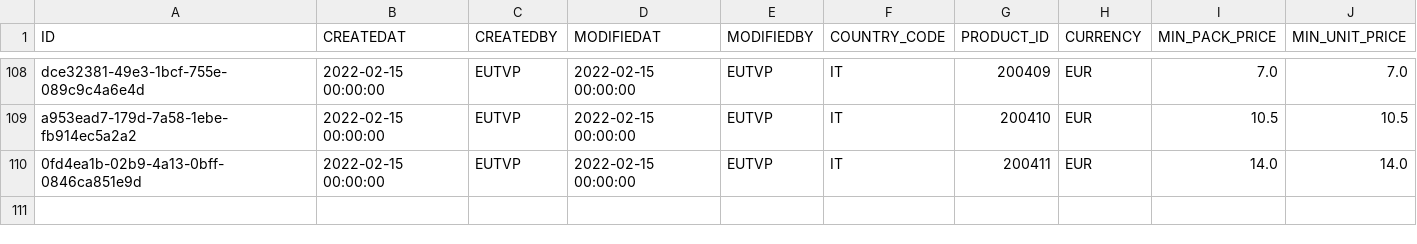
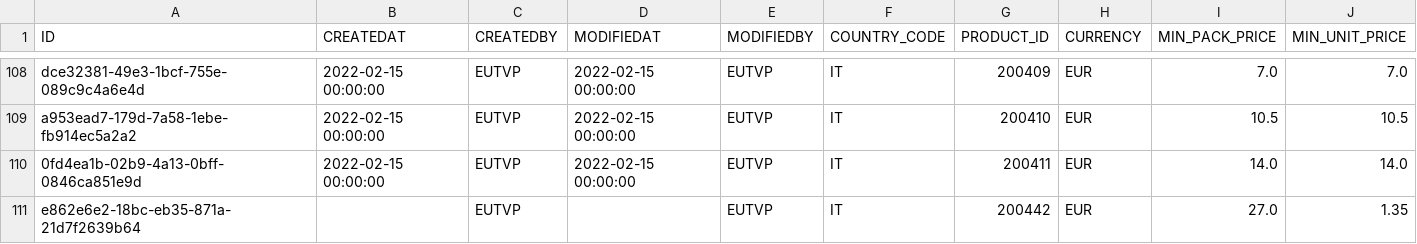
Before and after one commit to mandar-velankar/TNDR_FAST_BACKEND, a CSV file: db/csv/com.bayer.SXTENDER.MasterData-CountryPreApprovedPrices.csv, drawn as a sheet; only a part is shown, gaps mark what is left out.

```diff
--- a/db/csv/com.bayer.SXTENDER.MasterData-CountryPreApprovedPrices.csv
+++ b/db/csv/com.bayer.SXTENDER.MasterData-CountryPreApprovedPrices.csv
@@ -110 +110,2 @@ ID,CREATEDAT,CREATEDBY,MODIFIEDAT,MODIFIEDBY,COUNTRY_CODE,PRODUCT_ID,CURRENCY,MI
 "0fd4ea1b-02b9-4a13-0bff-0846ca851e9d","2022-02-15 00:00:00","EUTVP","2022-02-15 00:00:00","EUTVP","IT",200411,"EUR","14.0","14.0"
+"e862e6e2-18bc-eb35-871a-21d7f2639b64",,"EUTVP",,"EUTVP","IT",200442,"EUR","27.0","1.35"
```
Also changed, not shown: db/csv/com.bayer.SXTENDER.AdminData-PT_TMUSERCTRY.csv, db/csv/com.bayer.SXTENDER.MasterData-ConsumerPrices.csv, 47 other files.
